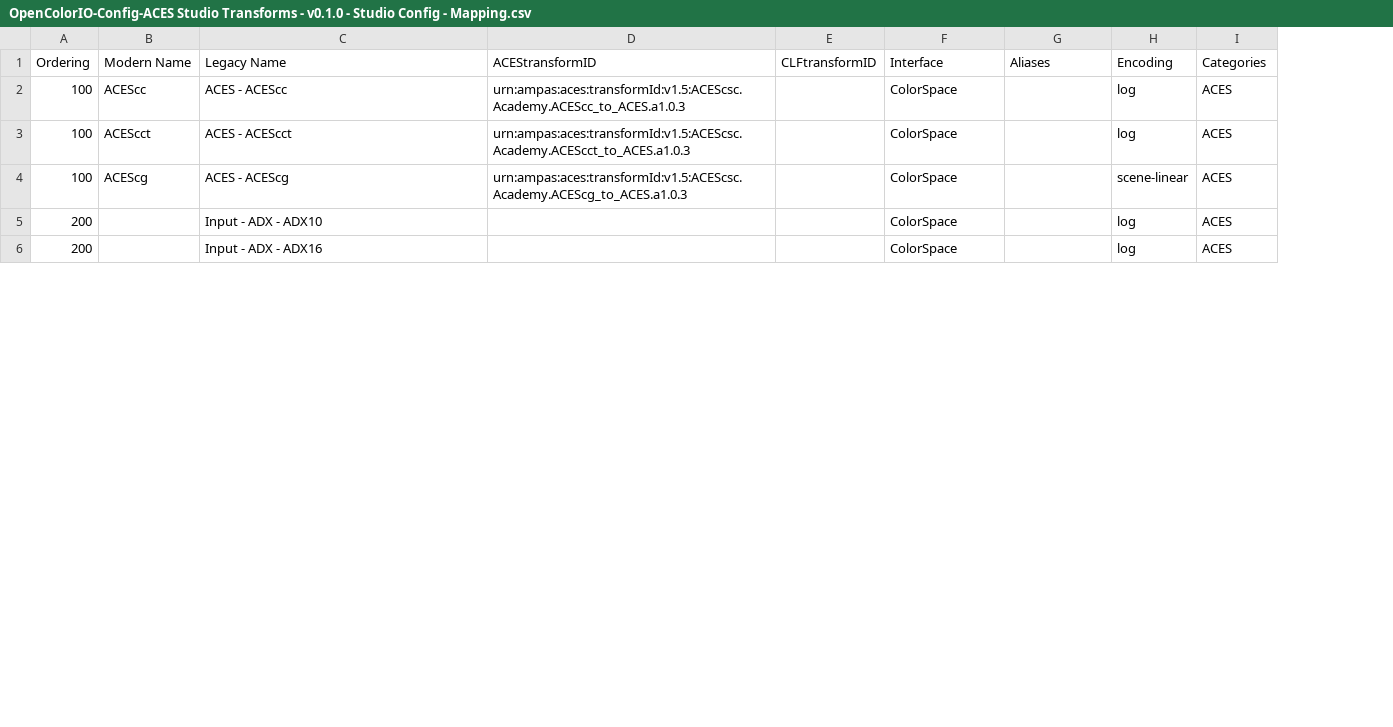
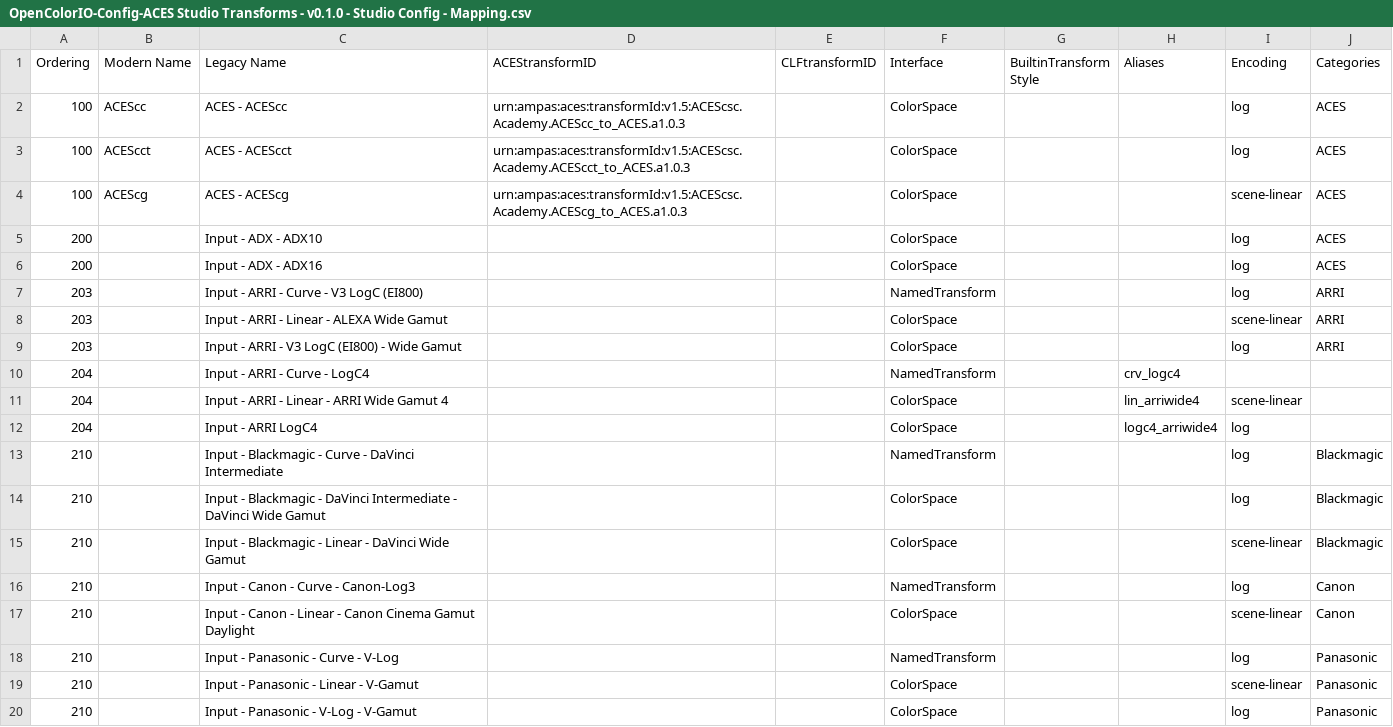
Before and after one commit to AcademySoftwareFoundation/OpenColorIO-Config-ACES, a CSV file: opencolorio_config_aces/config/studio/generate/resources/OpenColorIO-Config-ACES Studio Transforms - v0.1.0 - Studio Config - Mapping.csv, drawn as a sheet; only a part is shown; the diff covers the shown part only; the diff names each change by its address in the sheet, - before the commit and + after, or states it on an @@ line.

Commit message:
Implement support for "BuiltinTransform" from "CG" and "Studio" config mapping files.
Signed-off-by: Thomas Mansencal <thomas.mansencal@gmail.com>

```diff
--- a/opencolorio_config_aces/config/studio/generate/resources/OpenColorIO-Config-ACES Studio Transforms - v0.1.0 - Studio Config - Mapping.csv
+++ b/opencolorio_config_aces/config/studio/generate/resources/OpenColorIO-Config-ACES Studio Transforms - v0.1.0 - Studio Config - Mapping.csv
+column G (BuiltinTransform Style), empty
+row 7: 203 |  | Input - ARRI - Curve - V3 LogC (EI800) |  |  | NamedTransform |  |  | log | ARRI
+row 8: 203 |  | Input - ARRI - Linear - ALEXA Wide Gamut |  |  | ColorSpace |  |  | scene-linear | ARRI
+row 9: 203 |  | Input - ARRI - V3 LogC (EI800) - Wide Gamut |  |  | ColorSpace |  |  | log | ARRI
+row 10: 204 |  | Input - ARRI - Curve - LogC4 |  |  | NamedTransform |  | crv_logc4
+row 11: 204 |  | Input - ARRI - Linear - ARRI Wide Gamut 4 |  |  | ColorSpace |  | lin_arriwide4 | scene-linear
+row 12: 204 |  | Input - ARRI LogC4 |  |  | ColorSpace |  | logc4_arriwide4 | log
+row 13: 210 |  | Input - Blackmagic - Curve - DaVinci Intermediate |  |  | NamedTransform |  |  | log | Blackmagic
+row 14: 210 |  | Input - Blackmagic - DaVinci Intermediate - DaVinci Wide Gamut |  |  | ColorSpace |  |  | log | Blackmagic
+row 15: 210 |  | Input - Blackmagic - Linear - DaVinci Wide Gamut |  |  | ColorSpace |  |  | scene-linear | Blackmagic
+row 16: 210 |  | Input - Canon - Curve - Canon-Log3 |  |  | NamedTransform |  |  | log | Canon
+row 17: 210 |  | Input - Canon - Linear - Canon Cinema Gamut Daylight |  |  | ColorSpace |  |  | scene-linear | Canon
+row 18: 210 |  | Input - Panasonic - Curve - V-Log |  |  | NamedTransform |  |  | log | Panasonic
+row 19: 210 |  | Input - Panasonic - Linear - V-Gamut |  |  | ColorSpace |  |  | scene-linear | Panasonic
+row 20: 210 |  | Input - Panasonic - V-Log - V-Gamut |  |  | ColorSpace |  |  | log | Panasonic
```
Also changed, not shown: 14 added rows, 9 removed rows and 1 edited cell elsewhere in this file, opencolorio_config_aces/config/cg/generate/resources/OpenColorIO-Config-ACES CG Transforms - v0.2.0 - CG Config - Mapping.csv, 3 other files.
